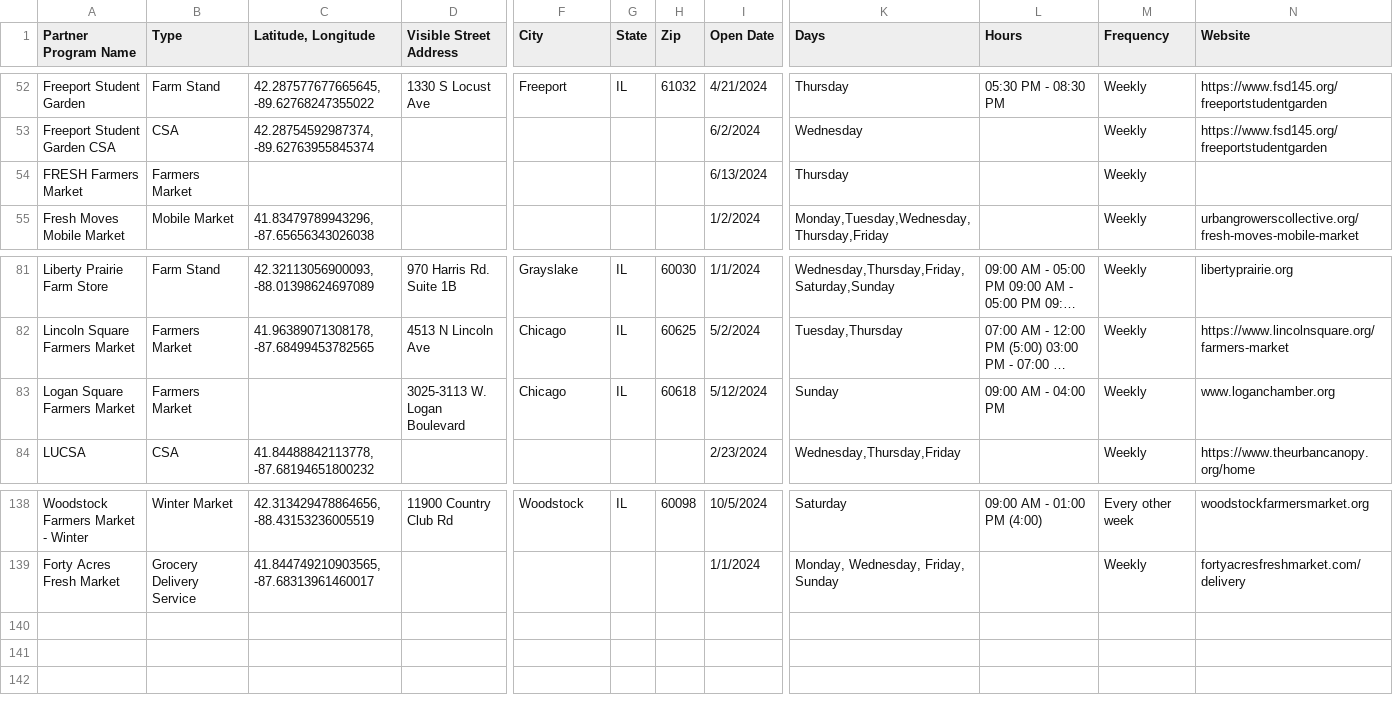
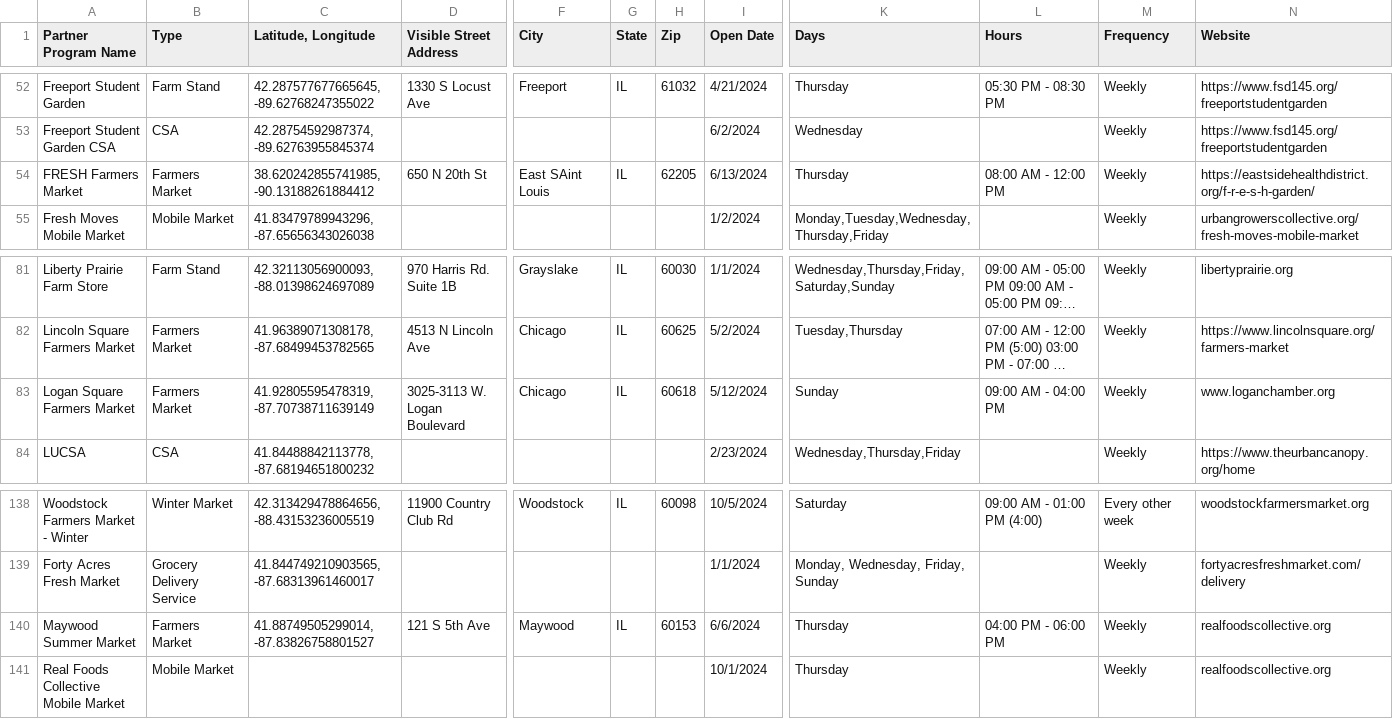
Before and after one commit to Link-Up-IL/website-map, a CSV file: Website Map csv for R - Sheet1.csv, drawn as a sheet; only a part is shown, gaps mark what is left out; long unchanged cells end in …; rows hold the shown columns only; the diff names each change by its address in the sheet, - before the commit and + after, or states it on an @@ line.

Commit message:
8_19 New Firms
added Maywood Summer Market

```diff
--- a/Website Map csv for R - Sheet1.csv
+++ b/Website Map csv for R - Sheet1.csv
-C54 (Latitude, Longitude): (empty)
+C54 (Latitude, Longitude): 38.620242855741985, -90.13188261884412
-D54 (Visible Street Address): (empty)
+D54 (Visible Street Address): 650 N 20th St
-F54 (City): (empty)
+F54 (City): East SAint Louis
-G54 (State): (empty)
+G54 (State): IL
-H54 (Zip): (empty)
+H54 (Zip): 62205
-L54 (Hours): (empty)
+L54 (Hours): 08:00 AM - 12:00 PM
-N54 (Website): (empty)
+N54 (Website): https://eastsidehealthdistrict.org/f-r-e-s-h-garden/
-C83 (Latitude, Longitude): (empty)
+C83 (Latitude, Longitude): 41.92805595478319, -87.70738711639149
+row 140: Maywood Summer Market | Farmers Market | 41.88749505299014, -87.83826758801527 | 121 S 5th Ave | Maywood | IL | 60153 | 6/6/2024 | Thursday | 04:00 PM - 06:00 PM | Weekly | realfoodscollective.org
+row 141: Real Foods Collective Mobile Market | Mobile Market |  |  |  |  |  | 10/1/2024 | Thursday |  | Weekly | realfoodscollective.org
```
Also changed, not shown: 3 other files.
